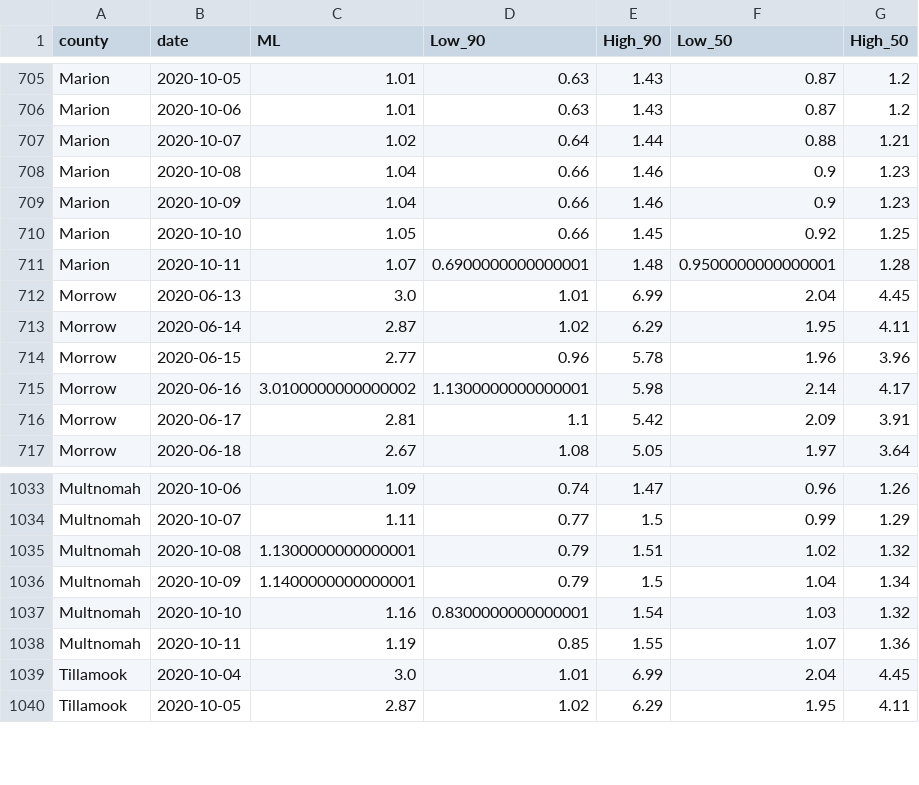
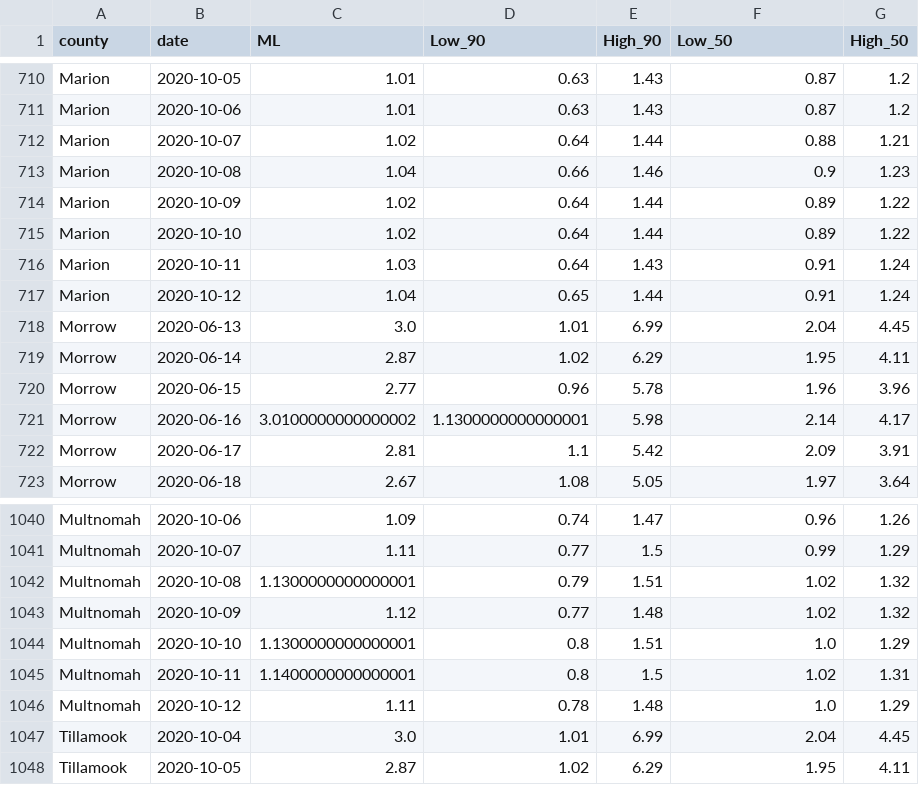
Before and after one commit to sanzgiri/covid-19-dashboards, a CSV file: _notebooks/data/rt_usa_Oregon_counties.csv, drawn as a sheet; only a part is shown, gaps mark what is left out; the diff covers the shown part only.

```diff
--- a/_notebooks/data/rt_usa_Oregon_counties.csv
+++ b/_notebooks/data/rt_usa_Oregon_counties.csv
@@ -708,5 +713,6 @@ Marion,2020-10-07,1.02,0.64,1.44,0.88,1.21
 Marion,2020-10-08,1.04,0.66,1.46,0.9,1.23
-Marion,2020-10-09,1.04,0.66,1.46,0.9,1.23
-Marion,2020-10-10,1.05,0.66,1.45,0.92,1.25
-Marion,2020-10-11,1.07,0.6900000000000001,1.48,0.9500000000000001,1.28
+Marion,2020-10-09,1.02,0.64,1.44,0.89,1.22
+Marion,2020-10-10,1.02,0.64,1.44,0.89,1.22
+Marion,2020-10-11,1.03,0.64,1.43,0.91,1.24
+Marion,2020-10-12,1.04,0.65,1.44,0.91,1.24
 Morrow,2020-06-13,3.0,1.01,6.99,2.04,4.45
@@ -1035,5 +1042,6 @@ Multnomah,2020-10-07,1.11,0.77,1.5,0.99,1.29
 Multnomah,2020-10-08,1.1300000000000001,0.79,1.51,1.02,1.32
-Multnomah,2020-10-09,1.1400000000000001,0.79,1.5,1.04,1.34
-Multnomah,2020-10-10,1.16,0.8300000000000001,1.54,1.03,1.32
-Multnomah,2020-10-11,1.19,0.85,1.55,1.07,1.36
+Multnomah,2020-10-09,1.12,0.77,1.48,1.02,1.32
+Multnomah,2020-10-10,1.1300000000000001,0.8,1.51,1.0,1.29
+Multnomah,2020-10-11,1.1400000000000001,0.8,1.5,1.02,1.31
+Multnomah,2020-10-12,1.11,0.78,1.48,1.0,1.29
 Tillamook,2020-10-04,3.0,1.01,6.99,2.04,4.45
```
Also changed, not shown: 9 added rows and 75 edited cells elsewhere in this file, _notebooks/data/rt_india_state.csv, 4 other files.
